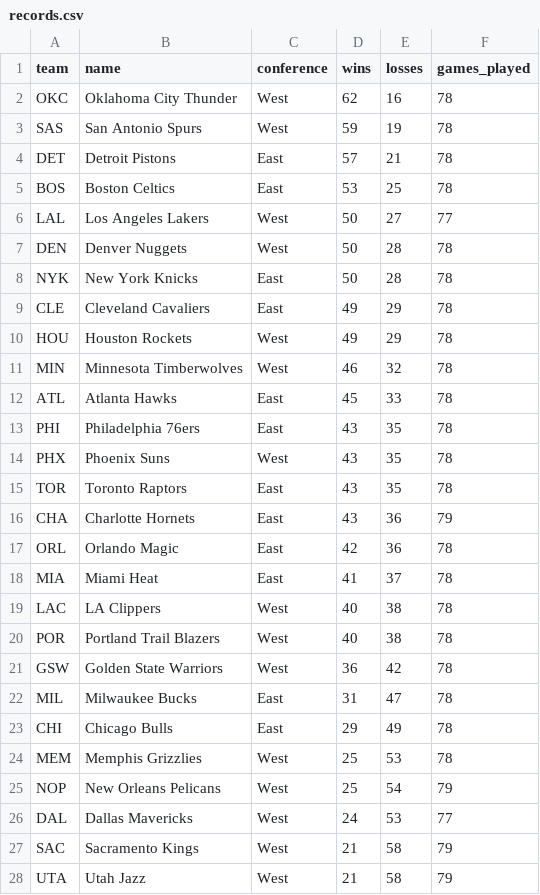
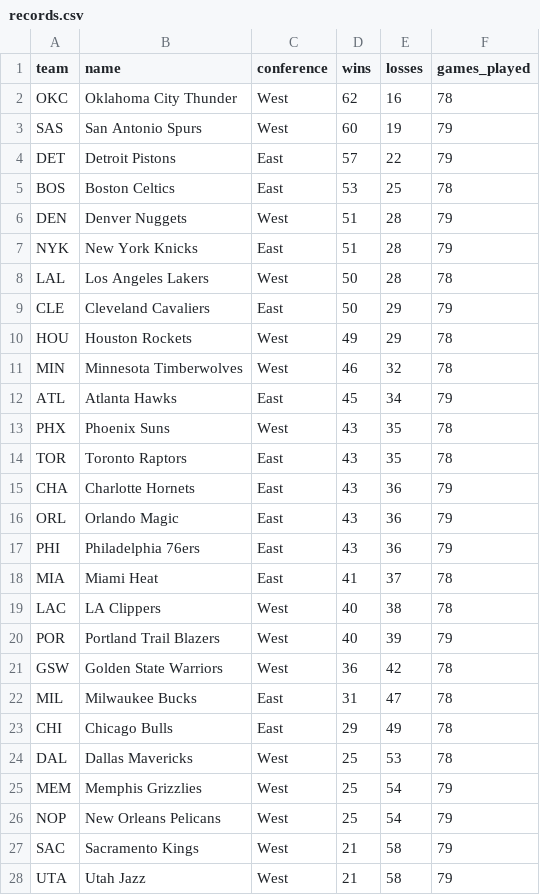
Before and after one commit to seanbartz/TankPredictor, a CSV file: data/records.csv, drawn as a sheet; only a part is shown.

```diff
--- a/data/records.csv
+++ b/data/records.csv
@@ -2,13 +2,12 @@ team,name,conference,wins,losses,games_played
 OKC,Oklahoma City Thunder,West,62,16,78
-SAS,San Antonio Spurs,West,59,19,78
-DET,Detroit Pistons,East,57,21,78
+SAS,San Antonio Spurs,West,60,19,79
+DET,Detroit Pistons,East,57,22,79
 BOS,Boston Celtics,East,53,25,78
-LAL,Los Angeles Lakers,West,50,27,77
-DEN,Denver Nuggets,West,50,28,78
-NYK,New York Knicks,East,50,28,78
-CLE,Cleveland Cavaliers,East,49,29,78
+DEN,Denver Nuggets,West,51,28,79
+NYK,New York Knicks,East,51,28,79
+LAL,Los Angeles Lakers,West,50,28,78
+CLE,Cleveland Cavaliers,East,50,29,79
 HOU,Houston Rockets,West,49,29,78
 MIN,Minnesota Timberwolves,West,46,32,78
-ATL,Atlanta Hawks,East,45,33,78
-PHI,Philadelphia 76ers,East,43,35,78
+ATL,Atlanta Hawks,East,45,34,79
 PHX,Phoenix Suns,West,43,35,78
@@ -16,6 +15,7 @@ TOR,Toronto Raptors,East,43,35,78
 CHA,Charlotte Hornets,East,43,36,79
-ORL,Orlando Magic,East,42,36,78
+ORL,Orlando Magic,East,43,36,79
+PHI,Philadelphia 76ers,East,43,36,79
 MIA,Miami Heat,East,41,37,78
 LAC,LA Clippers,West,40,38,78
-POR,Portland Trail Blazers,West,40,38,78
+POR,Portland Trail Blazers,West,40,39,79
 GSW,Golden State Warriors,West,36,42,78
@@ -23,5 +23,5 @@ MIL,Milwaukee Bucks,East,31,47,78
 CHI,Chicago Bulls,East,29,49,78
-MEM,Memphis Grizzlies,West,25,53,78
+DAL,Dallas Mavericks,West,25,53,78
+MEM,Memphis Grizzlies,West,25,54,79
 NOP,New Orleans Pelicans,West,25,54,79
-DAL,Dallas Mavericks,West,24,53,77
 SAC,Sacramento Kings,West,21,58,79
```
Also changed, not shown: 2 other files.
